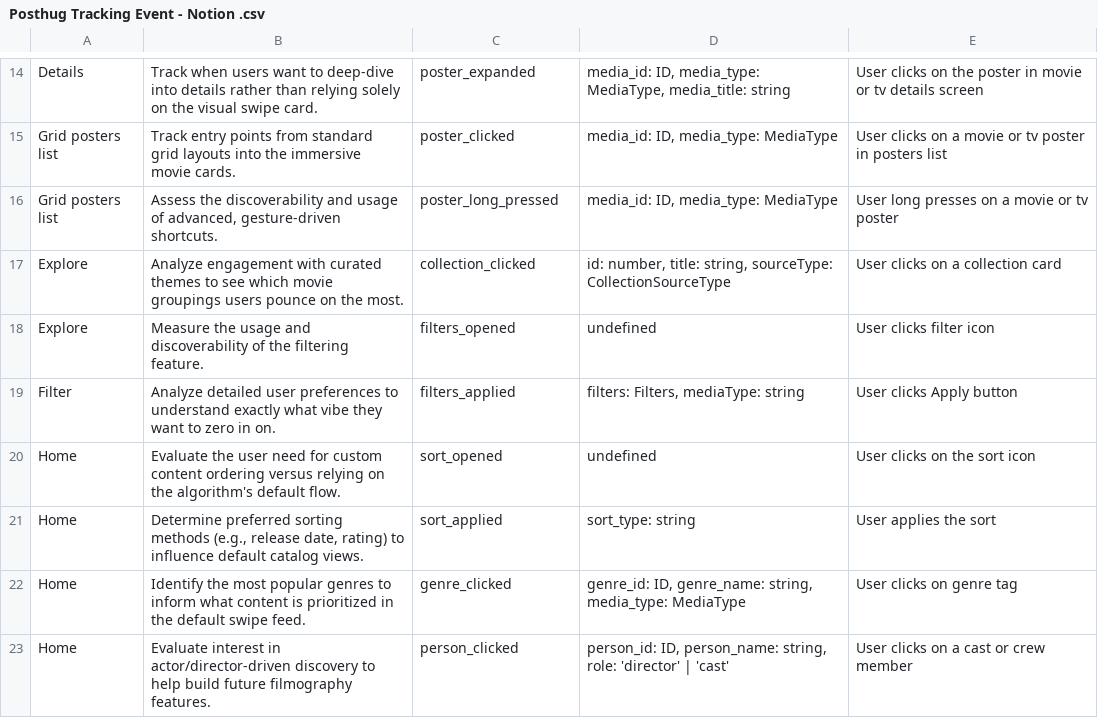
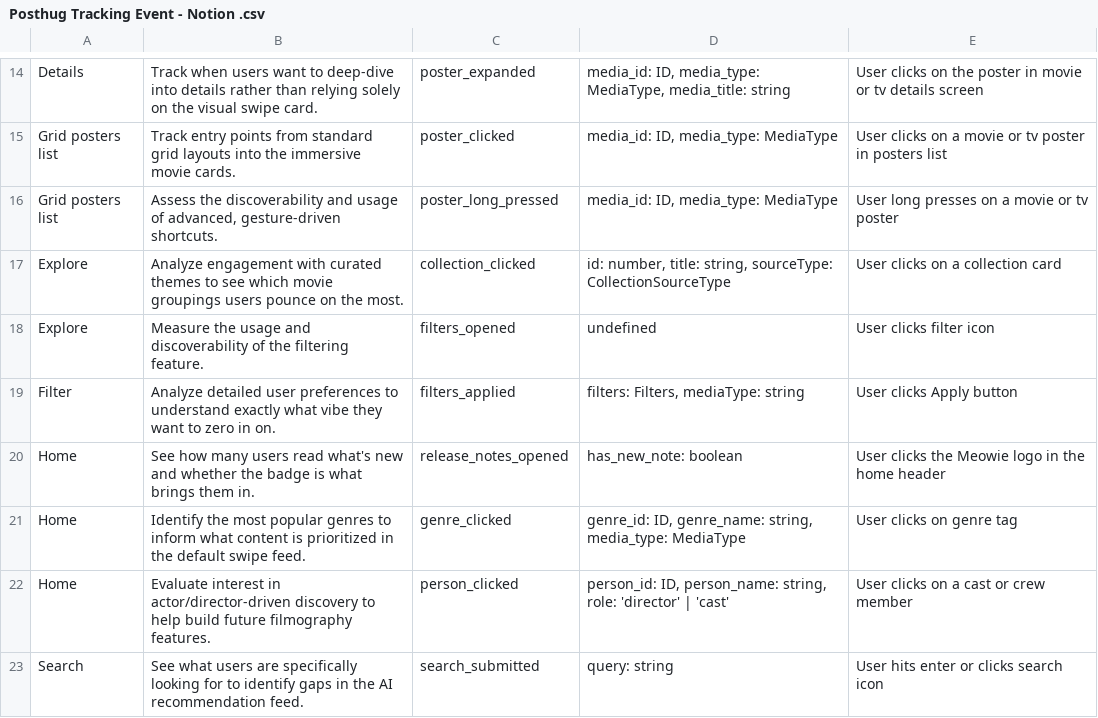
Before and after one commit to Nicky-Sa/meowie-reactnative, a CSV file: features/general/posthog/Posthug Tracking Event - Notion .csv, drawn as a sheet; only a part is shown, gaps mark what is left out; the shorter side is filled out with more unchanged rows.

Commit message:
PH events for release note button added

```diff
--- a/features/general/posthog/Posthug Tracking Event - Notion .csv
+++ b/features/general/posthog/Posthug Tracking Event - Notion .csv
@@ -19,4 +19,3 @@ Explore,Measure the usage and discoverability of the filtering feature.,filters_
 Filter,Analyze detailed user preferences to understand exactly what vibe they want to zero in on.,filters_applied,"filters: Filters, mediaType: string",User clicks Apply button
-Home,Evaluate the user need for custom content ordering versus relying on the algorithm's default flow.,sort_opened,undefined,User clicks on the sort icon
-Home,"Determine preferred sorting methods (e.g., release date, rating) to influence default catalog views.",sort_applied,sort_type: string,User applies the sort
+Home,See how many users read what's new and whether the badge is what brings them in.,release_notes_opened,has_new_note: boolean,User clicks the Meowie logo in the home header
 Home,Identify the most popular genres to inform what content is prioritized in the default swipe feed.,genre_clicked,"genre_id: ID, genre_name: string, media_type: MediaType",User clicks on genre tag
```
Also changed, not shown: 3 other files.
